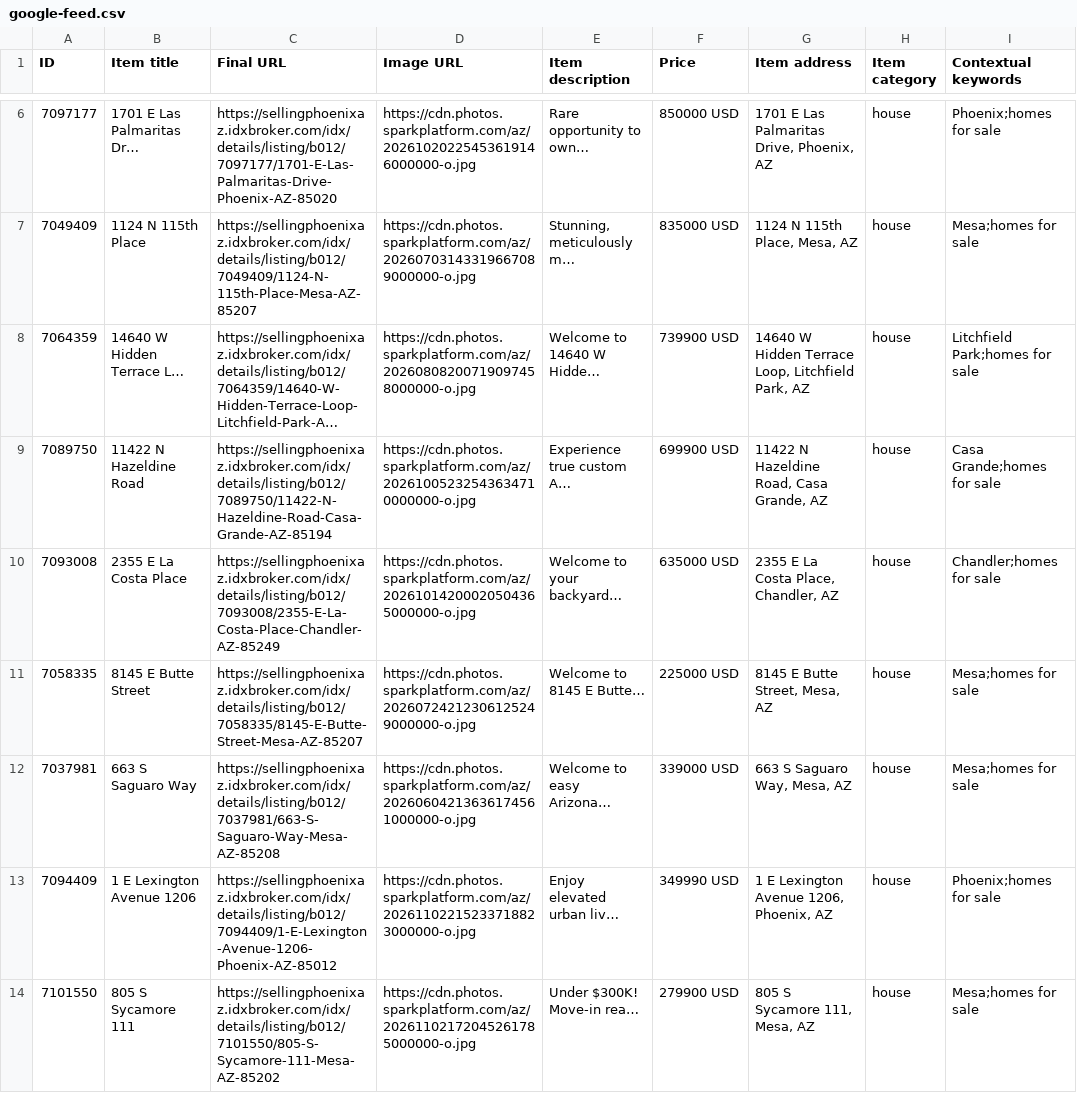
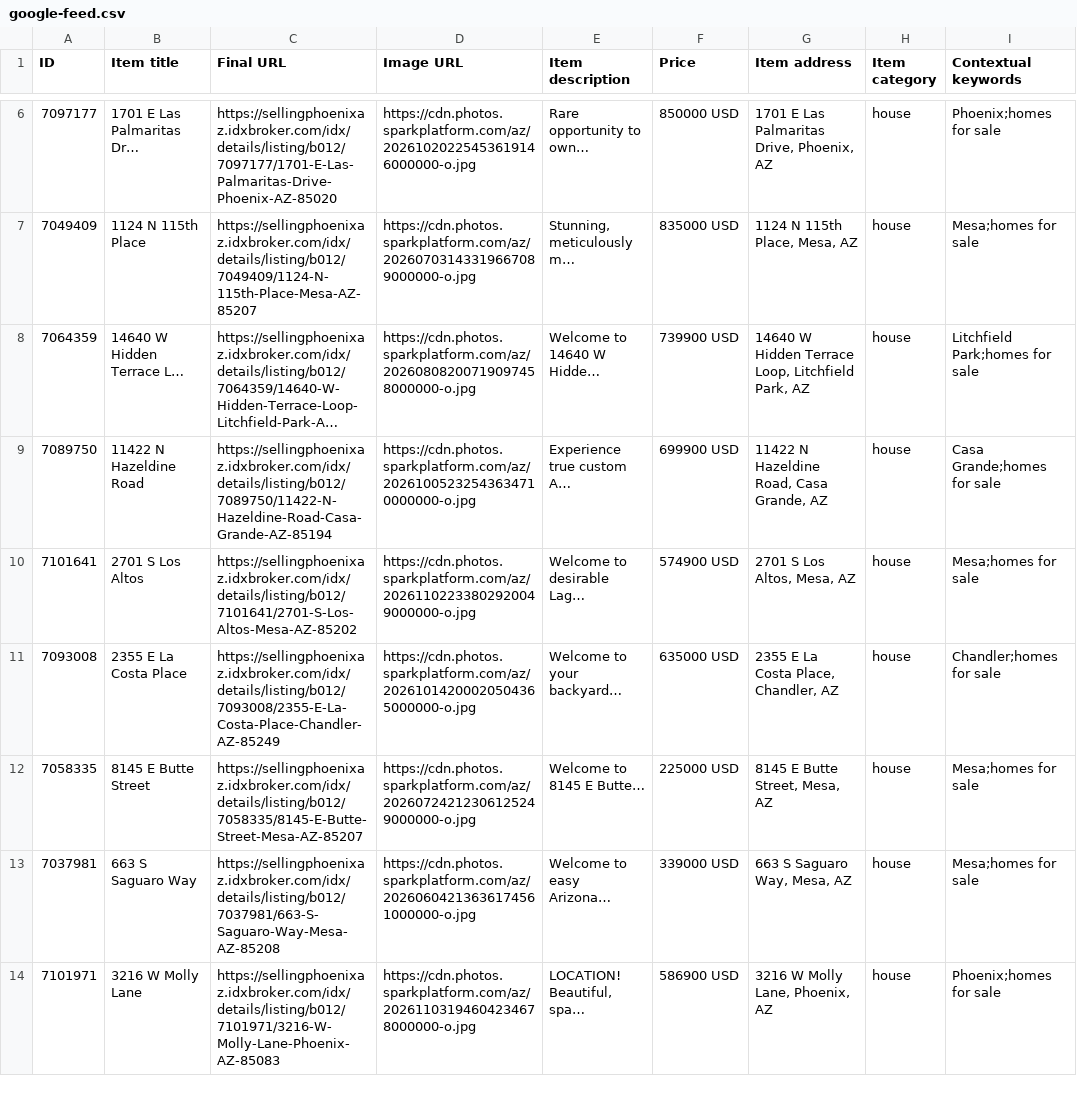
Before and after one commit to redmoon-media/listing-feeds, a CSV file: kent/google-feed.csv, drawn as a sheet; only a part is shown, gaps mark what is left out; long unchanged cells end in ….

Commit message:
feeds(kent): 2026-11-03

```diff
--- a/kent/google-feed.csv
+++ b/kent/google-feed.csv
@@ -9,2 +9,3 @@ ID,Item title,Final URL,Image URL,Item description,Price,Item address,Item categ
 7089750,11422 N Hazeldine Road,https://sellingphoenixaz.idxbroker.com/idx/details/listing/b012/7089750/11422-N-Hazeldine-Road-Casa-Grande-AZ-85194,https://cdn.photos.sparkplatform.com/az/20261005232543634710000000-o.jpg,Experience true custom A…,699900 USD,"11422 N Hazeldine Road, Casa Grande, AZ",house,Casa Grande;homes for sale
+7101641,2701 S Los Altos,https://sellingphoenixaz.idxbroker.com/idx/details/listing/b012/7101641/2701-S-Los-Altos-Mesa-AZ-85202,https://cdn.photos.sparkplatform.com/az/20261102233802920049000000-o.jpg,Welcome to desirable Lag…,574900 USD,"2701 S Los Altos, Mesa, AZ",house,Mesa;homes for sale
 7093008,2355 E La Costa Place,https://sellingphoenixaz.idxbroker.com/idx/details/listing/b012/7093008/2355-E-La-Costa-Place-Chandler-AZ-85249,https://cdn.photos.sparkplatform.com/az/20261014200020504365000000-o.jpg,Welcome to your backyard…,635000 USD,"2355 E La Costa Place, Chandler, AZ",house,Chandler;homes for sale
@@ -12,3 +13,2 @@ ID,Item title,Final URL,Image URL,Item description,Price,Item address,Item categ
 7037981,663 S Saguaro Way,https://sellingphoenixaz.idxbroker.com/idx/details/listing/b012/7037981/663-S-Saguaro-Way-Mesa-AZ-85208,https://cdn.photos.sparkplatform.com/az/20260604213636174561000000-o.jpg,Welcome to easy Arizona…,339000 USD,"663 S Saguaro Way, Mesa, AZ",house,Mesa;homes for sale
-7094409,1 E Lexington Avenue 1206,https://sellingphoenixaz.idxbroker.com/idx/details/listing/b012/7094409/1-E-Lexington-Avenue-1206-Phoenix-AZ-85012,https://cdn.photos.sparkplatform.com/az/20261102215233718823000000-o.jpg,Enjoy elevated urban liv…,349990 USD,"1 E Lexington Avenue 1206, Phoenix, AZ",house,Phoenix;homes for sale
-7101550,805 S Sycamore 111,https://sellingphoenixaz.idxbroker.com/idx/details/listing/b012/7101550/805-S-Sycamore-111-Mesa-AZ-85202,https://cdn.photos.sparkplatform.com/az/20261102172045261785000000-o.jpg,Under $300K! Move-in rea…,279900 USD,"805 S Sycamore 111, Mesa, AZ",house,Mesa;homes for sale
+7101971,3216 W Molly Lane,https://sellingphoenixaz.idxbroker.com/idx/details/listing/b012/7101971/3216-W-Molly-Lane-Phoenix-AZ-85083,https://cdn.photos.sparkplatform.com/az/20261103194604234678000000-o.jpg,"LOCATION! Beautiful, spa…",586900 USD,"3216 W Molly Lane, Phoenix, AZ",house,Phoenix;homes for sale
```
Also changed, not shown: kent/meta-catalog.csv.
